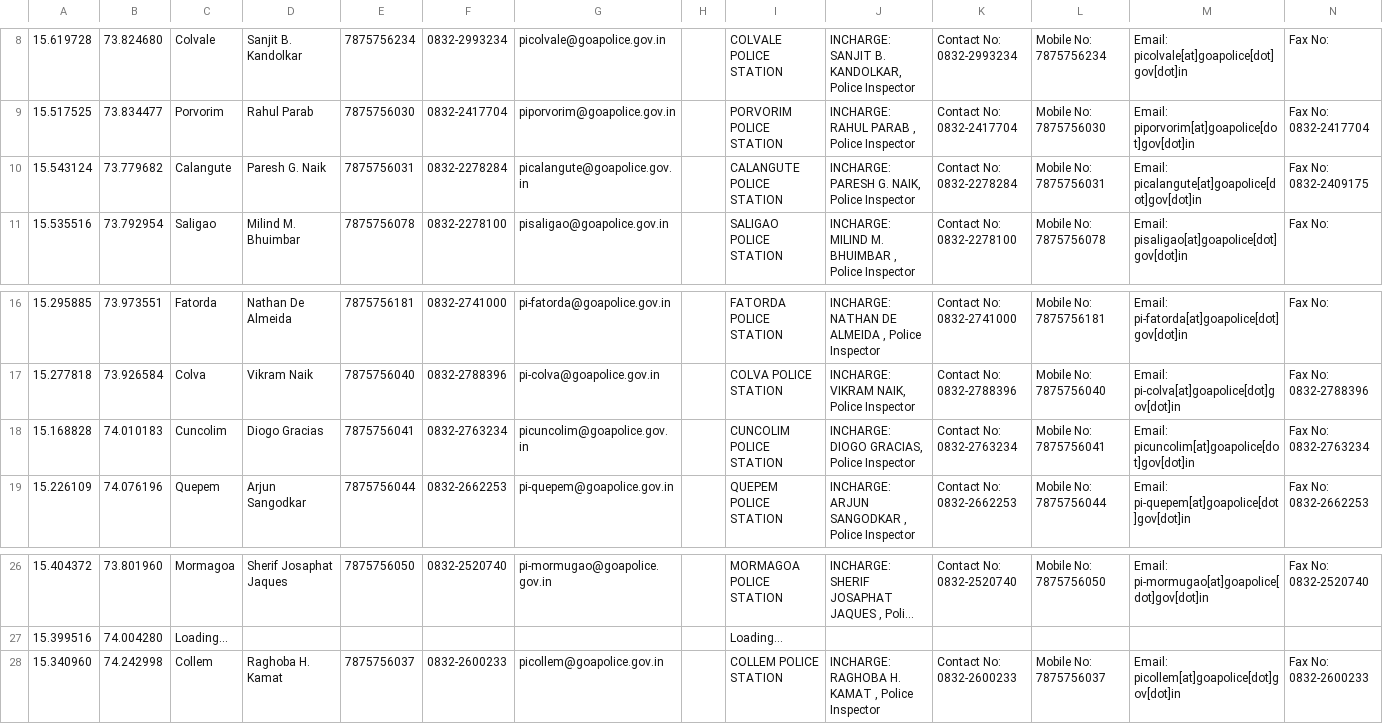
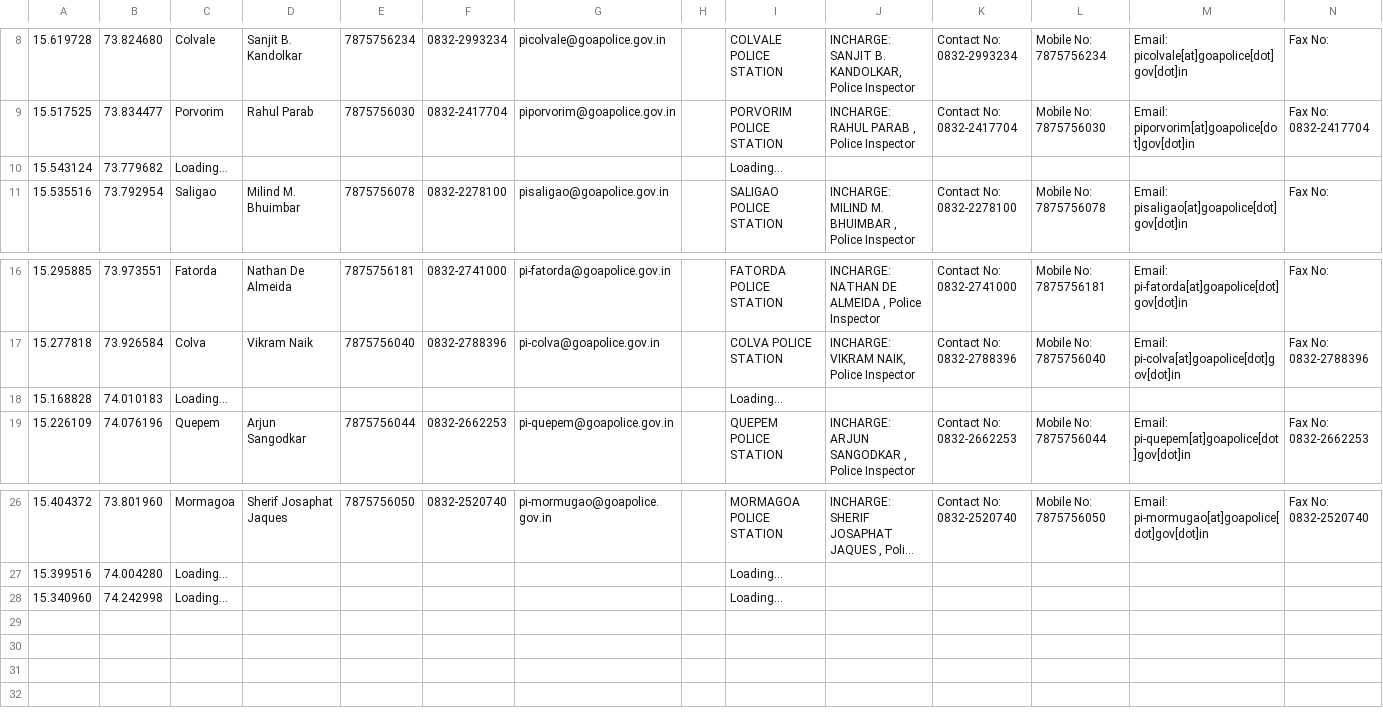
Before and after one commit to alansaviolobo/google-sheets-to-json-converter, a CSV file: data/Police-Stations.csv, drawn as a sheet; only a part is shown, gaps mark what is left out; long unchanged cells end in …; the diff names each change by its address in the sheet, - before the commit and + after, or states it on an @@ line.

```diff
--- a/data/Police-Stations.csv
+++ b/data/Police-Stations.csv
-C10: Calangute
+C10: Loading...
-D10: Paresh G. Naik
+D10: (empty)
-E10: 7875756031
+E10: (empty)
-F10: 0832-2278284
+F10: (empty)
-G10: picalangute@goapolice.gov.in
+G10: (empty)
-I10: CALANGUTE POLICE STATION
+I10: Loading...
-J10: INCHARGE: PARESH G. NAIK, Police Inspector
+J10: (empty)
-K10: Contact No: 0832-2278284
+K10: (empty)
-L10: Mobile No: 7875756031
+L10: (empty)
-M10: Email: picalangute[at]goapolice[dot]gov[dot]in
+M10: (empty)
-N10: Fax No: 0832-2409175
+N10: (empty)
-C18: Cuncolim
+C18: Loading...
-D18: Diogo Gracias
+D18: (empty)
-E18: 7875756041
+E18: (empty)
-F18: 0832-2763234
+F18: (empty)
-G18: picuncolim@goapolice.gov.in
+G18: (empty)
-I18: CUNCOLIM POLICE STATION
+I18: Loading...
-J18: INCHARGE: DIOGO GRACIAS, Police Inspector
+J18: (empty)
-K18: Contact No: 0832-2763234
+K18: (empty)
-L18: Mobile No: 7875756041
+L18: (empty)
-M18: Email: picuncolim[at]goapolice[dot]gov[dot]in
+M18: (empty)
-N18: Fax No: 0832-2763234
+N18: (empty)
-C28: Collem
+C28: Loading...
-D28: Raghoba H. Kamat
+D28: (empty)
-E28: 7875756037
+E28: (empty)
-F28: 0832-2600233
+F28: (empty)
-G28: picollem@goapolice.gov.in
+G28: (empty)
-I28: COLLEM POLICE STATION
+I28: Loading...
-J28: INCHARGE: RAGHOBA H. KAMAT , Police Inspector
+J28: (empty)
-K28: Contact No: 0832-2600233
+K28: (empty)
-L28: Mobile No: 7875756037
+L28: (empty)
-M28: Email: picollem[at]goapolice[dot]gov[dot]in
+M28: (empty)
-N28: Fax No: 0832-2600233
+N28: (empty)
```
Also changed, not shown: data/Boats.csv, data/Dam-Levels.csv, 9 other files.
